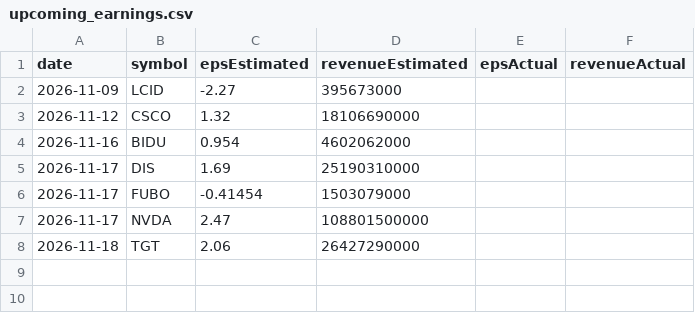
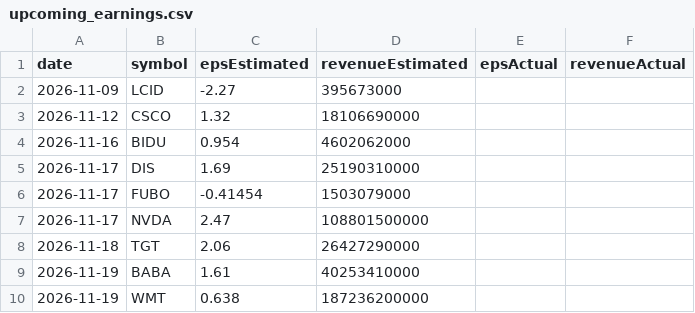
Before and after one commit to fishinmn/stock_screener, a CSV file: data/upcoming_earnings.csv, drawn as a sheet; the diff names each change by its address in the sheet, - before the commit and + after, or states it on an @@ line.

```diff
--- a/data/upcoming_earnings.csv
+++ b/data/upcoming_earnings.csv
+row 9: 2026-11-19 | BABA | 1.61 | 40253410000
+row 10: 2026-11-19 | WMT | 0.638 | 187236200000
```
Also changed, not shown: data/fundamentals_screener_recent_earnings.csv, data/recent_earnings.csv, 9 other files.
